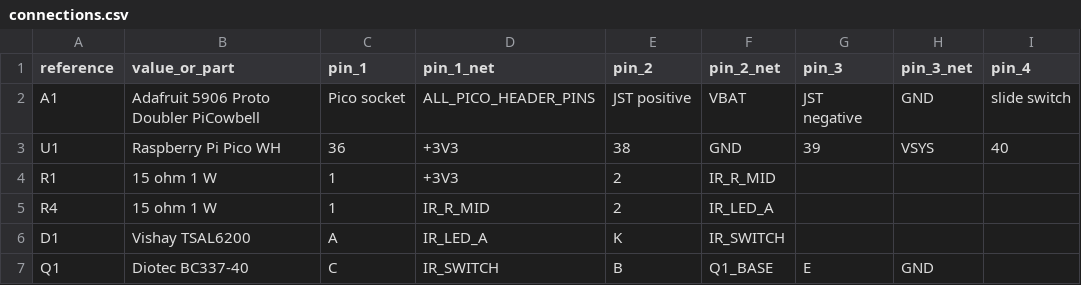
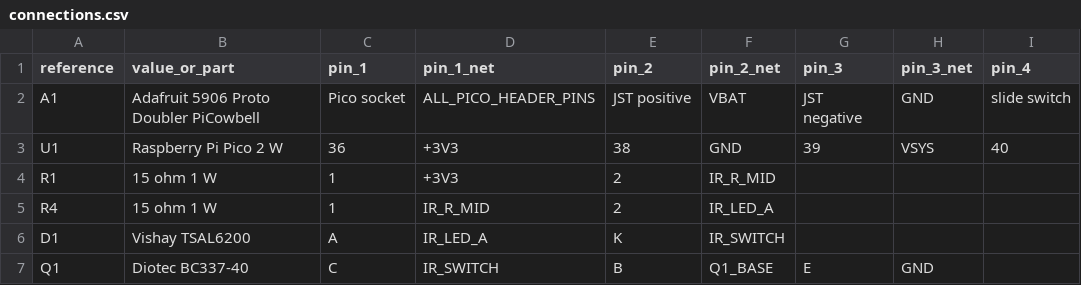
Before and after one commit to antoinejaussoin/lastertag, a CSV file: hardware/electronics/player-prototype/connections.csv, drawn as a sheet; only a part is shown; the diff names each change by its address in the sheet, - before the commit and + after, or states it on an @@ line.

Commit message:
Pico 2W

```diff
--- a/hardware/electronics/player-prototype/connections.csv
+++ b/hardware/electronics/player-prototype/connections.csv
-B3 (value_or_part): Raspberry Pi Pico WH
+B3 (value_or_part): Raspberry Pi Pico 2 W
```
Also changed, not shown: 20 other files.
